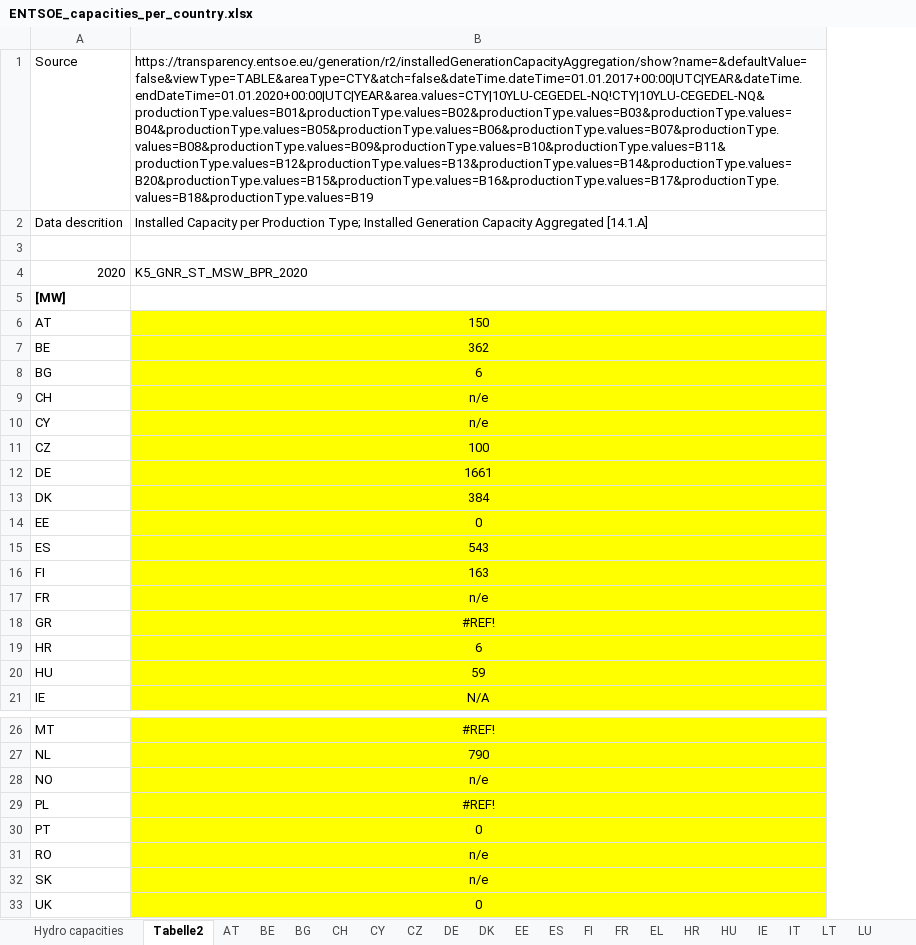
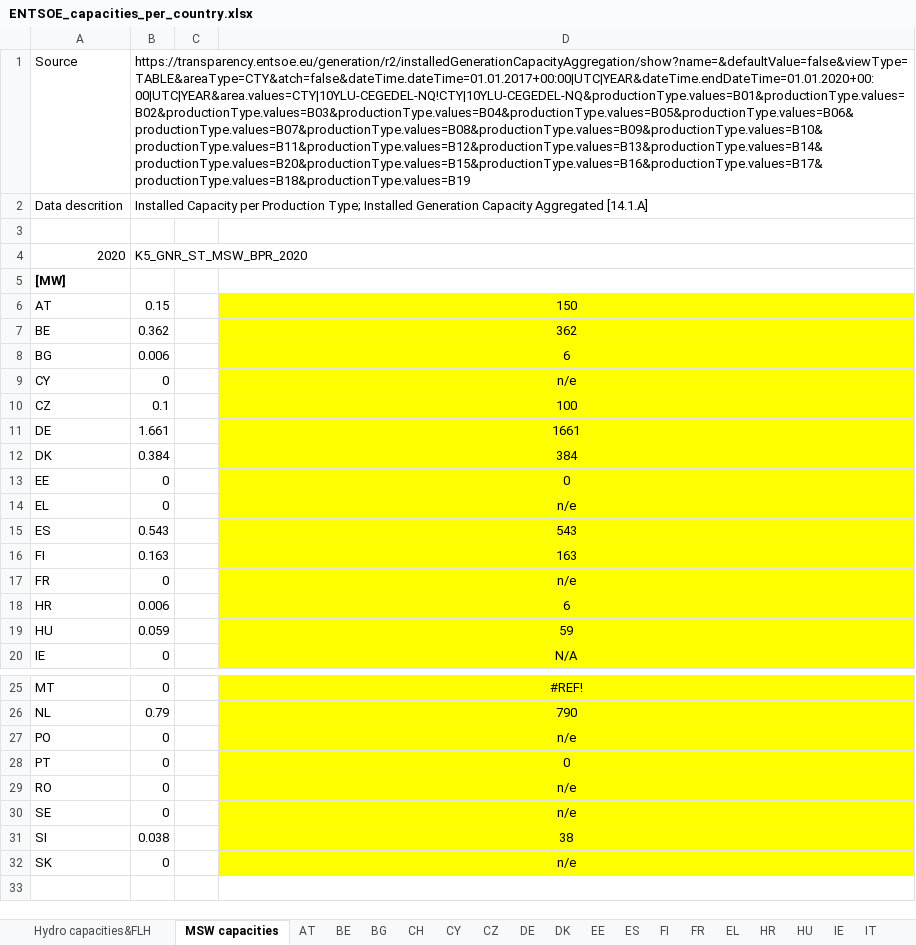
Before and after one commit to EEG-policy-modelling/EEG-Tools, an Excel workbook: AURES calcs/ENTSOE_capacities_per_country.xlsx, sheet MSW capacities, drawn as a sheet; only a part is shown, gaps mark what is left out; values as stored, in another font and other column widths than the file's, no borders; removed rows and columns are numbered as before the commit, all else as after; the diff names each change by its address in the sheet, - before the commit and + after, or states it on an @@ line.

```diff
--- a/AURES calcs/ENTSOE_capacities_per_country.xlsx (sheet MSW capacities)
+++ b/AURES calcs/ENTSOE_capacities_per_country.xlsx (sheet MSW capacities)
-sheet tab: Hydro capacities
+sheet tab: Hydro capacities&FLH
-sheet tab: Tabelle2
+sheet tab: MSW capacities
+column B, rows 1-13: https://transparency.entsoe.eu/generation/r2/installedGenerationCapacityAggregation/show?name=&defaultValue=false&viewType=TABLE&areaType=CTY&atch=false&dateTime.dateTime=01.01.2017+00:00|UTC|YEAR&dateTime.endDateTime=01.01.2020+00:00|UTC|YEAR&area.values=CTY|10YLU-CEGEDEL-NQ!CTY|10YLU-CEGEDEL-NQ&productionType.values=B01&productionType.values=B02&productionType.values=B03&productionType.values=B04&productionType.values=B05&productionType.values=B06&productionType.values=B07&productionType.values=B08&productionType.values=B09&productionType.values=B10&productionType.values=B11&productionType.values=B12&productionType.values=B13&productionType.values=B14&productionType.values=B20&productionType.values=B15&productionType.values=B16&productionType.values=B17&productionType.values=B18&productionType.values=B19 | Installed Capacity per Production Type; Installed Generation Capacity Aggregated [14.1.A] |  | K5_GNR_ST_MSW_BPR_2020 |  | 0.15 | 0.362 | 0.006 | 0 | 0.1 | 1.661 | 0.384 | 0; rows 15-20: 0.543 | 0.163 | 0 | 0.006 | 0.059 | 0; rows 25-29: 0 | 0.79 | 0 | 0 | 0; row 32: 0
+column C, empty
-D1: https://transparency.entsoe.eu/generation/r2/installedGenerationCapacityAggregation/show?name=&defaultValue=false&viewType=TABLE&areaType=CTY&atch=false&dateTime.dateTime=01.01.2017+00:00|UTC|YEAR&dateTime.endDateTime=01.01.2020+00:00|UTC|YEAR&area.values=CTY|10YLU-CEGEDEL-NQ!CTY|10YLU-CEGEDEL-NQ&productionType.values=B01&productionType.values=B02&productionType.values=B03&productionType.values=B04&productionType.values=B05&productionType.values=B06&productionType.values=B07&productionType.values=B08&productionType.values=B09&productionType.values=B10&productionType.values=B11&productionType.values=B12&productionType.values=B13&productionType.values=B14&productionType.values=B20&productionType.values=B15&productionType.values=B16&productionType.values=B17&productionType.values=B18&productionType.values=B19
+D1: (empty)
-D2: Installed Capacity per Production Type; Installed Generation Capacity Aggregated [14.1.A]
+D2: (empty)
-D4: K5_GNR_ST_MSW_BPR_2020
+D4: (empty)
-row 9: CH | n/e
+row 14: EL | 0 |  | n/e
-row 18: GR | #REF!
-A27 (Source): NO
+A27 (Source): PO
-row 29: PL | #REF!
+row 30: SE | 0 |  | n/e
+row 31: SI | 0.038 |  | 38
-row 33: UK | 0
```
Also changed, not shown: sheet Hydro capacities&FLH, sheet SK, formulas that keep their value, AURES calcs/Example for demand calculations.xlsx, 1 other file.
